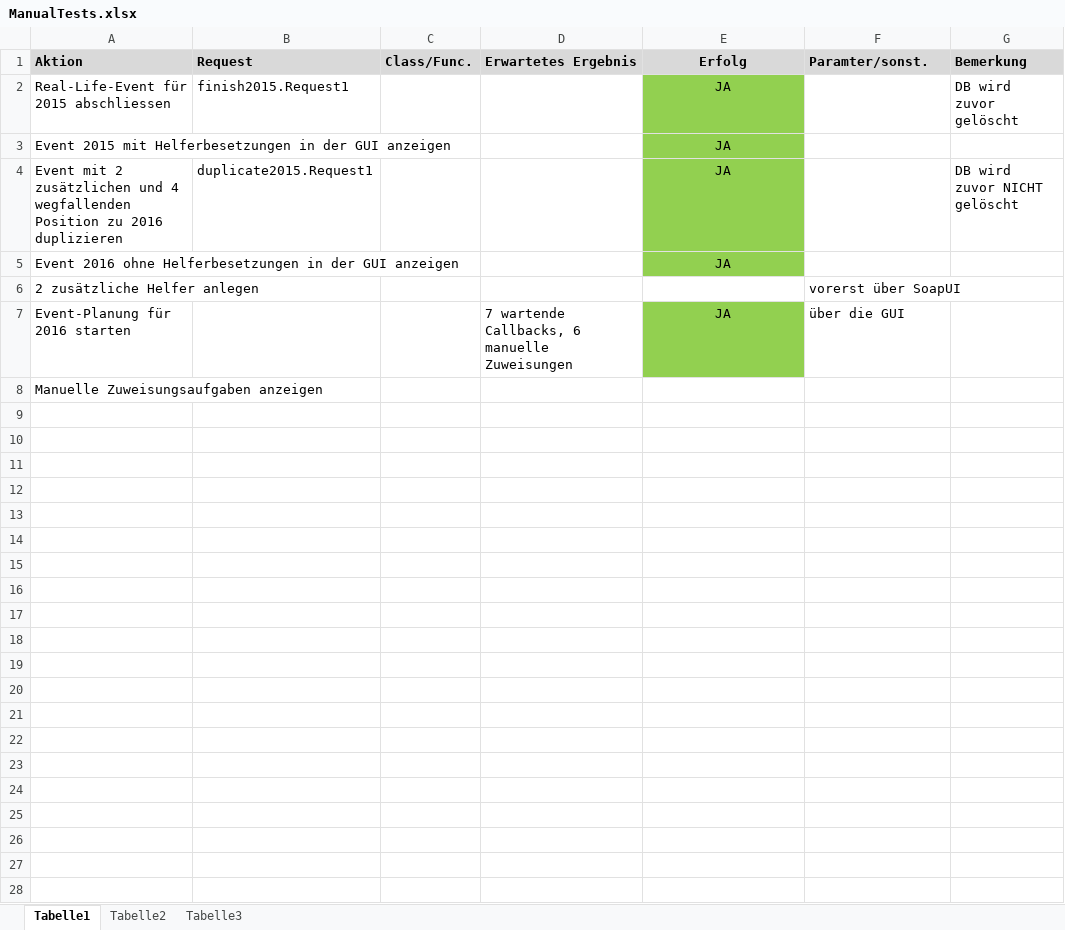
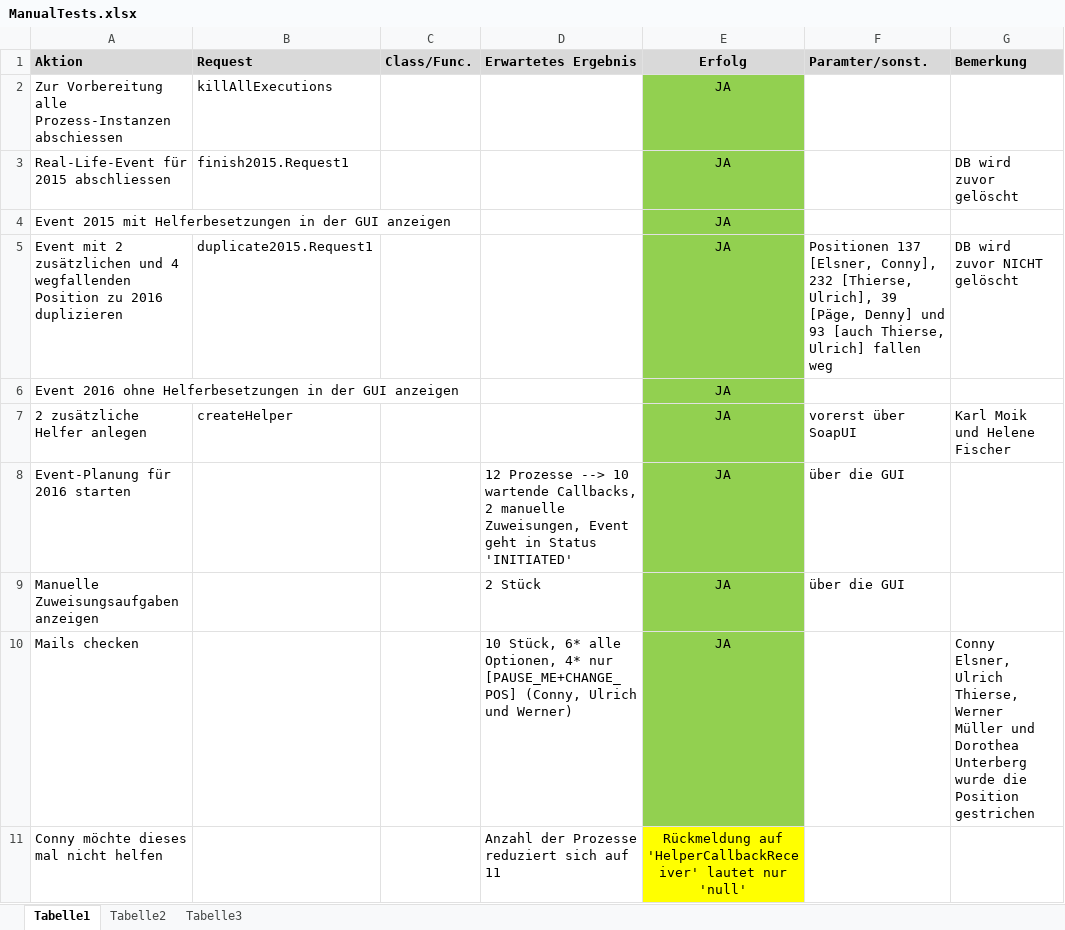
Before and after one commit to gheddie/speedys-resourceplanning, an Excel workbook: resourceplanning-client/src/main/resources/ManualTests.xlsx, sheet Tabelle1, drawn as a sheet; values as stored, in another font and other column widths than the file's, no borders; addresses are those after the commit; the diff names each change by its address in the sheet, - before the commit and + after, or states it on an @@ line.

```diff
--- a/resourceplanning-client/src/main/resources/ManualTests.xlsx (sheet Tabelle1)
+++ b/resourceplanning-client/src/main/resources/ManualTests.xlsx (sheet Tabelle1)
+row 2: Zur Vorbereitung alle Prozess-Instanzen abschiessen | killAllExecutions |  |  | JA
-F5 (Paramter/sonst.): (empty)
+F5 (Paramter/sonst.): Positionen 137 [Elsner, Conny], 232 [Thierse, Ulrich], 39 [Päge, Denny] und 93 [auch Thierse, Ulrich] fallen weg
-B7 (Request): (empty)
+B7 (Request): createHelper
-E7 (Erfolg): (empty)
+E7 (Erfolg): JA
-E7 fill: none
+E7 fill: #92D050
-G7 (Bemerkung): (empty)
+G7 (Bemerkung): Karl Moik und Helene Fischer
-D8 (Erwartetes Ergebnis): 7 wartende Callbacks, 6 manuelle Zuweisungen
+D8 (Erwartetes Ergebnis): 12 Prozesse --> 10 wartende Callbacks, 2 manuelle Zuweisungen, Event geht in Status 'INITIATED'
-D9 (Erwartetes Ergebnis): (empty)
+D9 (Erwartetes Ergebnis): 2 Stück
-E9 (Erfolg): (empty)
+E9 (Erfolg): JA
-E9 fill: none
+E9 fill: #92D050
-F9 (Paramter/sonst.): (empty)
+F9 (Paramter/sonst.): über die GUI
+row 10: Mails checken |  |  | 10 Stück, 6* alle Optionen, 4* nur [PAUSE_ME+CHANGE_POS] (Conny, Ulrich und Werner) | JA |  | Conny Elsner, Ulrich Thierse, Werner Müller und Dorothea Unterberg wurde die Position gestrichen
+row 11: Conny möchte dieses mal nicht helfen |  |  | Anzahl der Prozesse reduziert sich auf 11 | Rückmeldung auf 'HelperCallbackReceiver' lautet nur 'null'
```
Also changed, not shown: 40 other files.
